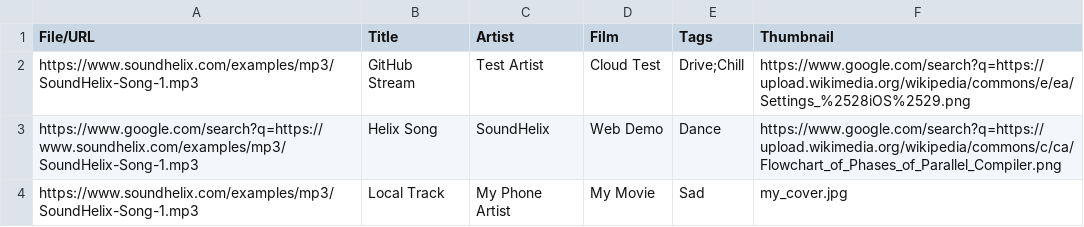
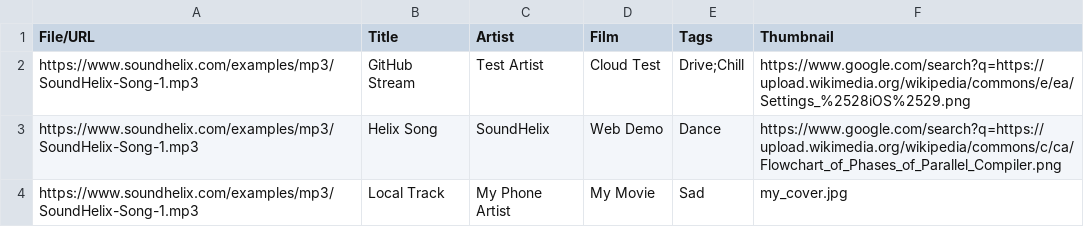
Before and after one commit to rio7roy/Moosik, a CSV file: moosik_data.csv, drawn as a sheet.

Commit message:
Update moosik_data.csv

```diff
--- a/moosik_data.csv
+++ b/moosik_data.csv
@@ -2,3 +2,3 @@ File/URL,Title,Artist,Film,Tags,Thumbnail
 https://www.soundhelix.com/examples/mp3/SoundHelix-Song-1.mp3,GitHub Stream,Test Artist,Cloud Test,Drive;Chill,https://www.google.com/search?q=https://upload.wikimedia.org/wikipedia/commons/e/ea/Settings_%2528iOS%2529.png
-https://www.google.com/search?q=https://www.soundhelix.com/examples/mp3/SoundHelix-Song-1.mp3,Helix Song,SoundHelix,Web Demo,Dance,https://www.google.com/search?q=https://upload.wikimedia.org/wikipedia/commons/c/ca/Flowchart_of_Phases_of_Parallel_Compiler.png
+https://www.soundhelix.com/examples/mp3/SoundHelix-Song-1.mp3,Helix Song,SoundHelix,Web Demo,Dance,https://www.google.com/search?q=https://upload.wikimedia.org/wikipedia/commons/c/ca/Flowchart_of_Phases_of_Parallel_Compiler.png
 https://www.soundhelix.com/examples/mp3/SoundHelix-Song-1.mp3,Local Track,My Phone Artist,My Movie,Sad,my_cover.jpg
```
